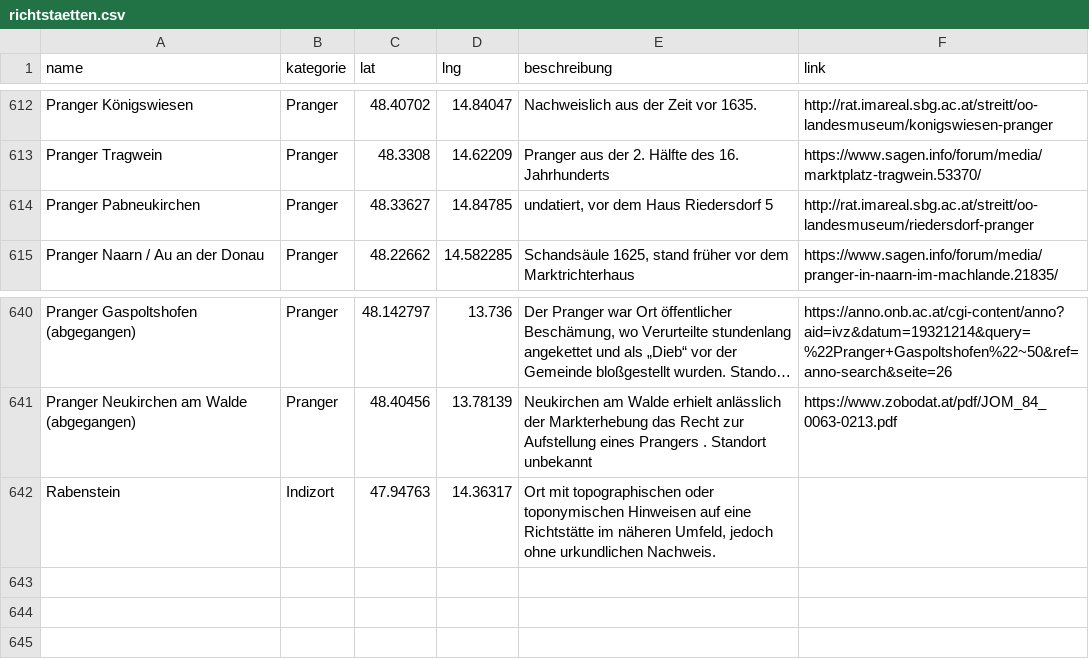
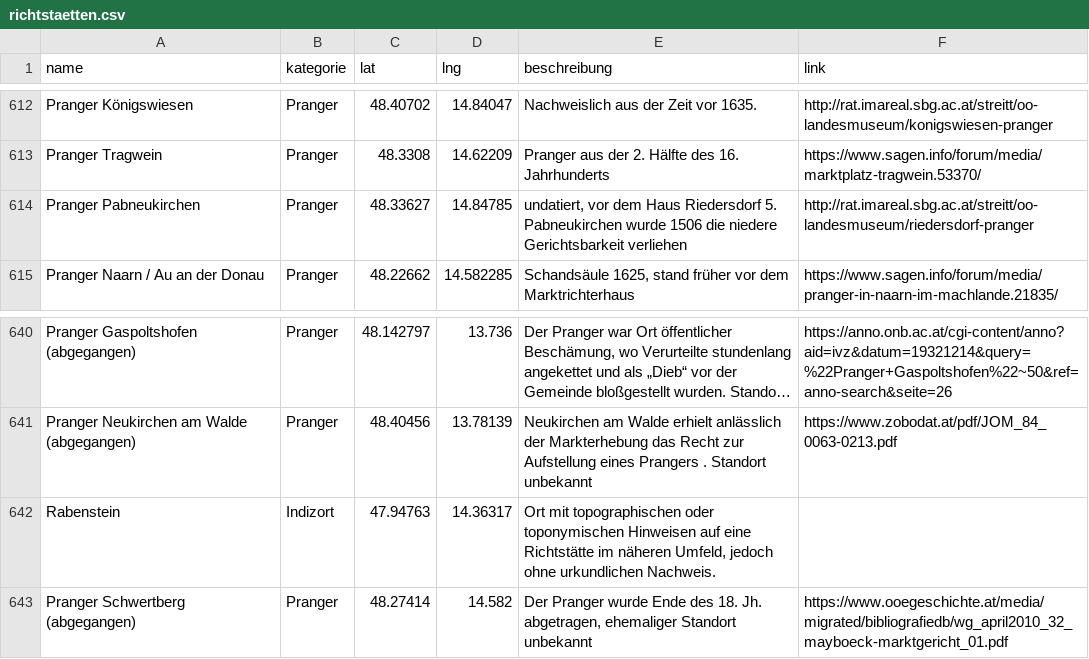
Before and after one commit to wolfundrabe/richtstaetten-ooe, a CSV file: daten/richtstaetten.csv, drawn as a sheet; only a part is shown, gaps mark what is left out; long unchanged cells end in ….

Commit message:
Add files via upload

```diff
--- a/daten/richtstaetten.csv
+++ b/daten/richtstaetten.csv
@@ -613,3 +613,3 @@ Pranger Königswiesen,Pranger,48.40702,14.84047,Nachweislich aus der Zeit vor 16
 Pranger Tragwein,Pranger,48.3308,14.62209,Pranger aus der 2. Hälfte des 16. Jahrhunderts,https://www.sagen.info/forum/media/marktplatz-tragwein.53370/
-Pranger Pabneukirchen,Pranger,48.33627,14.84785,"undatiert, vor dem Haus Riedersdorf 5",http://rat.imareal.sbg.ac.at/streitt/oo-landesmuseum/riedersdorf-pranger
+Pranger Pabneukirchen,Pranger,48.33627,14.84785,"undatiert, vor dem Haus Riedersdorf 5. Pabneukirchen wurde 1506 die niedere Gerichtsbarkeit verliehen",http://rat.imareal.sbg.ac.at/streitt/oo-landesmuseum/riedersdorf-pranger
 Pranger Naarn / Au an der Donau,Pranger,48.22662,14.582285,"Schandsäule 1625, stand früher vor dem Marktrichterhaus",https://www.sagen.info/forum/media/pranger-in-naarn-im-machlande.21835/
@@ -642 +642,2 @@ Pranger Neukirchen am Walde (abgegangen),Pranger,48.40456,13.78139,Neukirchen am
 Rabenstein,Indizort,47.94763,14.36317,"Ort mit topographischen oder toponymischen Hinweisen auf eine Richtstätte im näheren Umfeld, jedoch ohne urkundlichen Nachweis.",
+Pranger Schwertberg (abgegangen),Pranger,48.27414,14.582,"Der Pranger wurde Ende des 18. Jh. abgetragen, ehemaliger Standort unbekannt",https://www.ooegeschichte.at/media/migrated/bibliografiedb/wg_april2010_32_mayboeck-marktgericht_01.pdf
```
